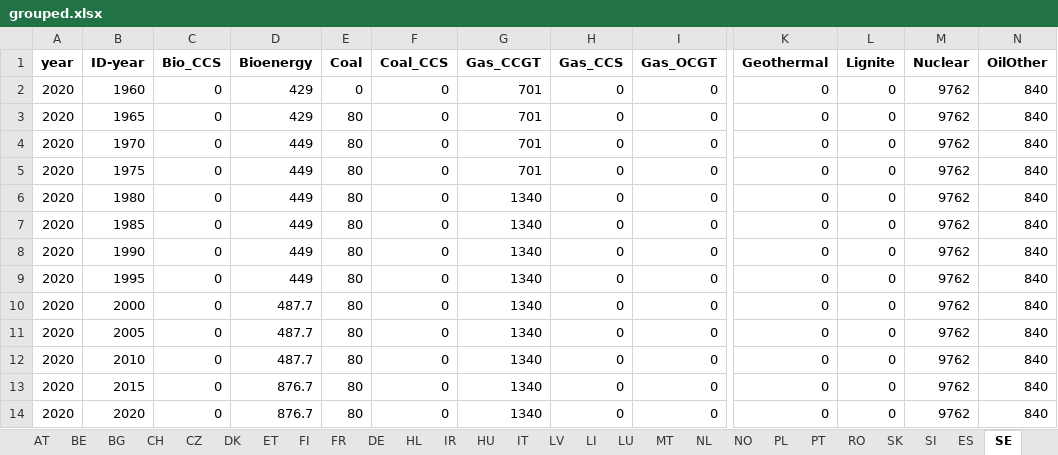
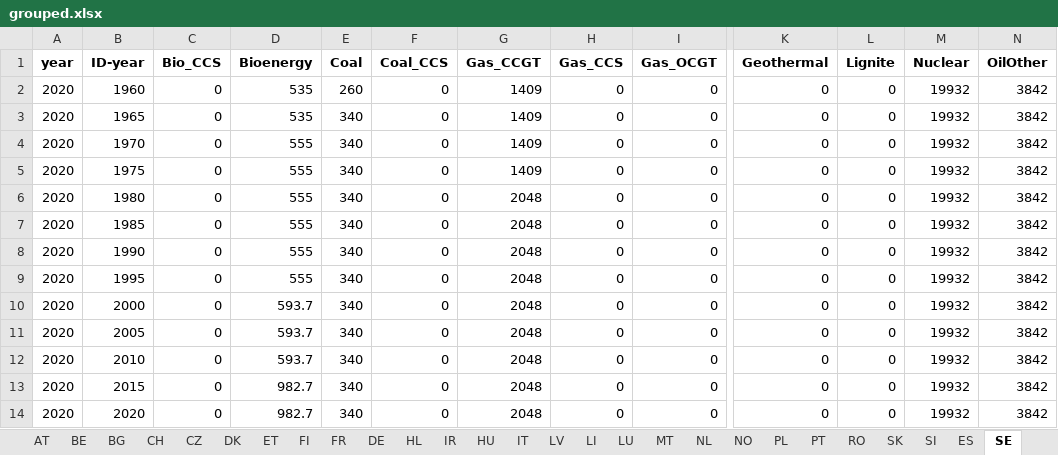
Before and after one commit to addroz/match_and_merge, an Excel workbook: grouped.xlsx, sheet SE, drawn as a sheet; only a part is shown, gaps mark what is left out; values as stored, in another font and other column widths than the file's, no borders; the diff names each change by its address in the sheet, - before the commit and + after, or states it on an @@ line.

```diff
--- a/grouped.xlsx (sheet SE)
+++ b/grouped.xlsx (sheet SE)
-D2:D3 (Bioenergy): 429
+D2:D3 (Bioenergy): 535
-E2 (Coal): 0
+E2 (Coal): 260
-G2:G5 (Gas_CCGT): 701
+G2:G5 (Gas_CCGT): 1409
-M2:M14 (Nuclear): 9762
+M2:M14 (Nuclear): 19932
-N2:N14 (OilOther): 840
+N2:N14 (OilOther): 3842
-E3:E14 (Coal): 80
+E3:E14 (Coal): 340
-D4:D9 (Bioenergy): 449
+D4:D9 (Bioenergy): 555
-G6:G14 (Gas_CCGT): 1340
+G6:G14 (Gas_CCGT): 2048
-D10:D12 (Bioenergy): 487.7
+D10:D12 (Bioenergy): 593.7
-D13:D14 (Bioenergy): 876.7
+D13:D14 (Bioenergy): 982.7
```
Also changed, not shown: sheet DE, sheet BE, sheet IT, sheet UK, sheet FI, sheet FR, 18 more sheets, 3 other files.
